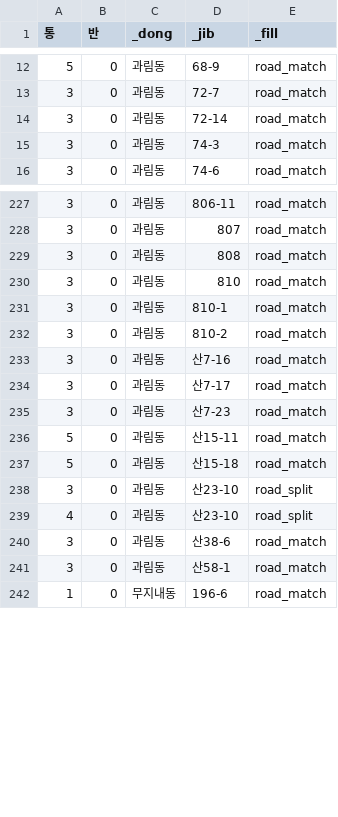
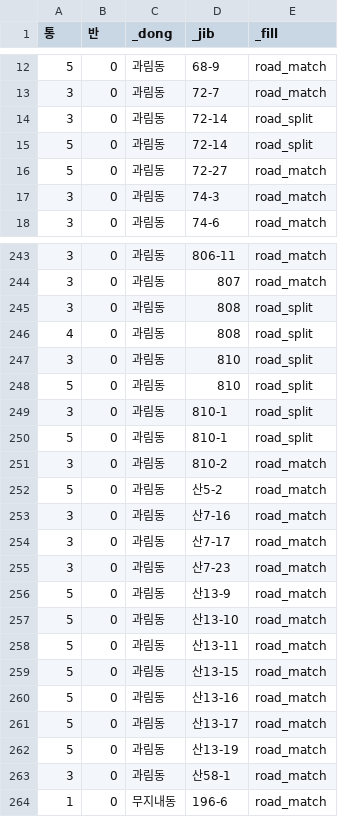
Before and after one commit to Jaemun-Jung/siheung_tongbanmap_v1, a CSV file: out/31150590/report_roads.csv, drawn as a sheet; only a part is shown, gaps mark what is left out; the diff covers the shown part only.

```diff
--- a/out/31150590/report_roads.csv
+++ b/out/31150590/report_roads.csv
@@ -13,3 +13,5 @@
 3,0,과림동,72-7,road_match
-3,0,과림동,72-14,road_match
+3,0,과림동,72-14,road_split
+5,0,과림동,72-14,road_split
+5,0,과림동,72-27,road_match
 3,0,과림동,74-3,road_match
@@ -228,6 +244,10 @@
 3,0,과림동,807,road_match
-3,0,과림동,808,road_match
-3,0,과림동,810,road_match
-3,0,과림동,810-1,road_match
+3,0,과림동,808,road_split
+4,0,과림동,808,road_split
+3,0,과림동,810,road_split
+5,0,과림동,810,road_split
+3,0,과림동,810-1,road_split
+5,0,과림동,810-1,road_split
 3,0,과림동,810-2,road_match
+5,0,과림동,산5-2,road_match
 3,0,과림동,산7-16,road_match
@@ -235,7 +255,9 @@
 3,0,과림동,산7-23,road_match
-5,0,과림동,산15-11,road_match
-5,0,과림동,산15-18,road_match
-3,0,과림동,산23-10,road_split
-4,0,과림동,산23-10,road_split
-3,0,과림동,산38-6,road_match
+5,0,과림동,산13-9,road_match
+5,0,과림동,산13-10,road_match
+5,0,과림동,산13-11,road_match
+5,0,과림동,산13-15,road_match
+5,0,과림동,산13-16,road_match
+5,0,과림동,산13-17,road_match
+5,0,과림동,산13-19,road_match
 3,0,과림동,산58-1,road_match
```
Also changed, not shown: 16 added rows, 2 removed rows and 11 edited cells elsewhere in this file, out/31150510/report_table_not_in_shp.csv, out/31150510/report_unassigned_parcels.csv, 20 other files.
